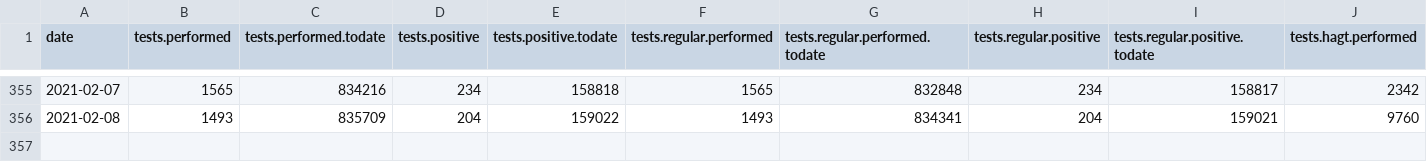
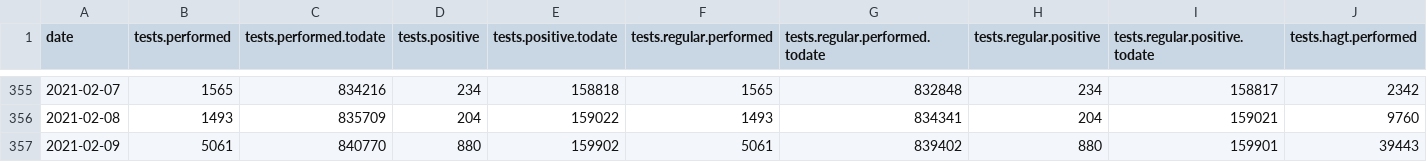
Before and after one commit to sledilnik/data, a CSV file: csv/lab-tests.csv, drawn as a sheet; only a part is shown, gaps mark what is left out; rows hold the shown columns only; the diff names each change by its address in the sheet, - before the commit and + after, or states it on an @@ line.

```diff
--- a/csv/lab-tests.csv
+++ b/csv/lab-tests.csv
+row 357: 2021-02-09 | 5061 | 840770 | 880 | 159902 | 5061 | 839402 | 880 | 159901 | 39443
```
Also changed, not shown: csv/cases.csv, csv/stats.csv, 3 other files.
